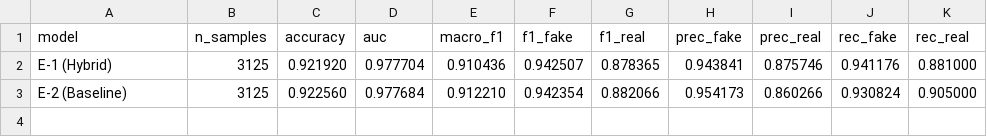
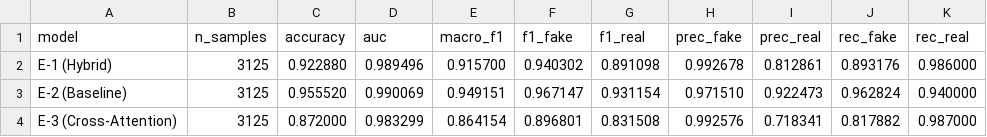
Before and after one commit to fadhly-git/fo-krpsi, a CSV file: results/test_set_eval/test_eval_summary.csv, drawn as a sheet.

```diff
--- a/results/test_set_eval/test_eval_summary.csv
+++ b/results/test_set_eval/test_eval_summary.csv
@@ -1,3 +1,4 @@
 model,n_samples,accuracy,auc,macro_f1,f1_fake,f1_real,prec_fake,prec_real,rec_fake,rec_real
-E-1 (Hybrid),3125,0.921920,0.977704,0.910436,0.942507,0.878365,0.943841,0.875746,0.941176,0.881000
-E-2 (Baseline),3125,0.922560,0.977684,0.912210,0.942354,0.882066,0.954173,0.860266,0.930824,0.905000
+E-1 (Hybrid),3125,0.922880,0.989496,0.915700,0.940302,0.891098,0.992678,0.812861,0.893176,0.986000
+E-2 (Baseline),3125,0.955520,0.990069,0.949151,0.967147,0.931154,0.971510,0.922473,0.962824,0.940000
+E-3 (Cross-Attention),3125,0.872000,0.983299,0.864154,0.896801,0.831508,0.992576,0.718341,0.817882,0.987000
```
Also changed, not shown: results/bab4_tambahan/tabel_4_11_robustness.csv, 21 other files.
